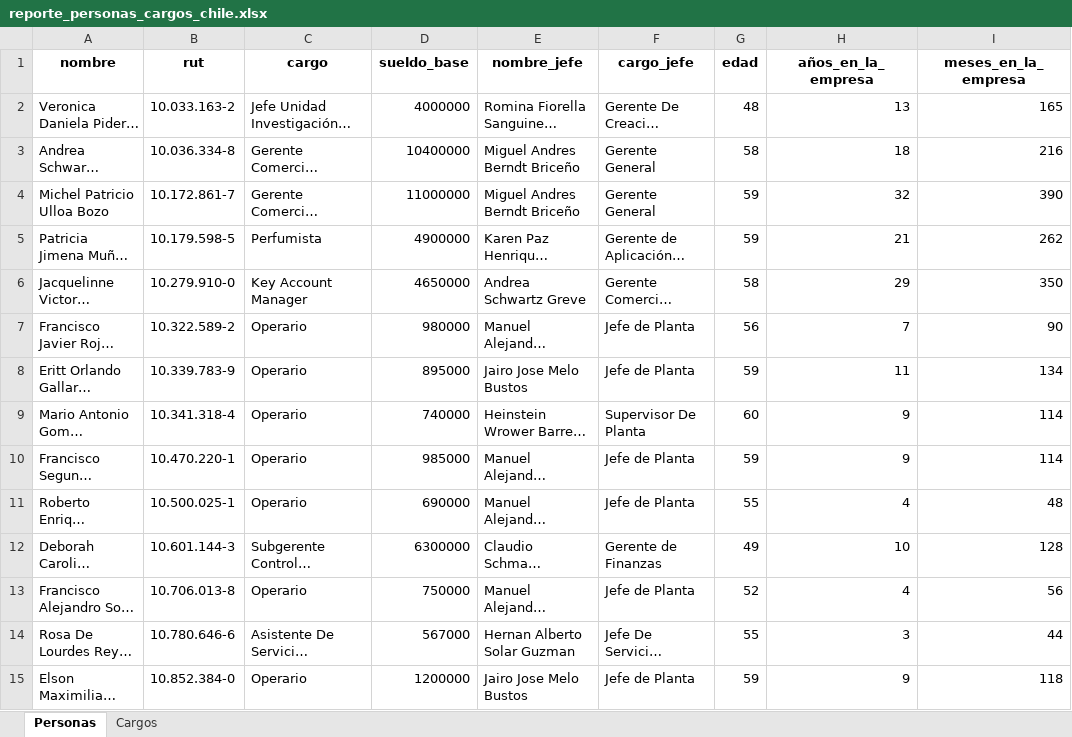
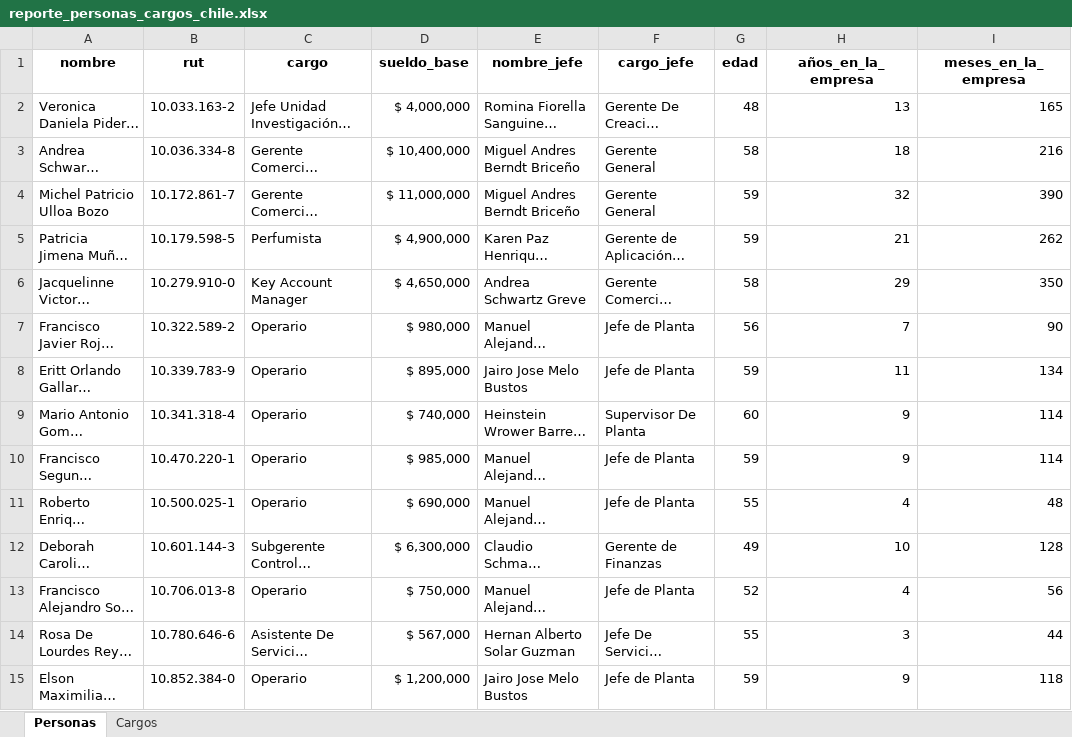
Before and after one commit to pavezgabriel9-svg/compensaciones, an Excel workbook: excels/reporte_personas_cargos_chile.xlsx, sheet Personas, drawn as a sheet; only a part is shown; long unchanged cells end in …; values as stored, in another font and other column widths than the file's, no borders; the diff covers the shown part only; the diff names each change by its address in the sheet, - before the commit and + after, or states it on an @@ line.

```diff
--- a/excels/reporte_personas_cargos_chile.xlsx (sheet Personas)
+++ b/excels/reporte_personas_cargos_chile.xlsx (sheet Personas)
-D2 (sueldo_base): 4000000
+D2 (sueldo_base): $ 4,000,000
-D3 (sueldo_base): 10400000
+D3 (sueldo_base): $ 10,400,000
-D4 (sueldo_base): 11000000
+D4 (sueldo_base): $ 11,000,000
-D5 (sueldo_base): 4900000
+D5 (sueldo_base): $ 4,900,000
-D6 (sueldo_base): 4650000
+D6 (sueldo_base): $ 4,650,000
-D7 (sueldo_base): 980000
+D7 (sueldo_base): $ 980,000
-D8 (sueldo_base): 895000
+D8 (sueldo_base): $ 895,000
-D9 (sueldo_base): 740000
+D9 (sueldo_base): $ 740,000
-D10 (sueldo_base): 985000
+D10 (sueldo_base): $ 985,000
-D11 (sueldo_base): 690000
+D11 (sueldo_base): $ 690,000
-D12 (sueldo_base): 6300000
+D12 (sueldo_base): $ 6,300,000
-D13 (sueldo_base): 750000
+D13 (sueldo_base): $ 750,000
-D14 (sueldo_base): 567000
+D14 (sueldo_base): $ 567,000
-D15 (sueldo_base): 1200000
+D15 (sueldo_base): $ 1,200,000
```
Also changed, not shown: 551 edited cells elsewhere in this sheet, excels/reporte_personas_cargos_peru.xlsx, 28 other files.
